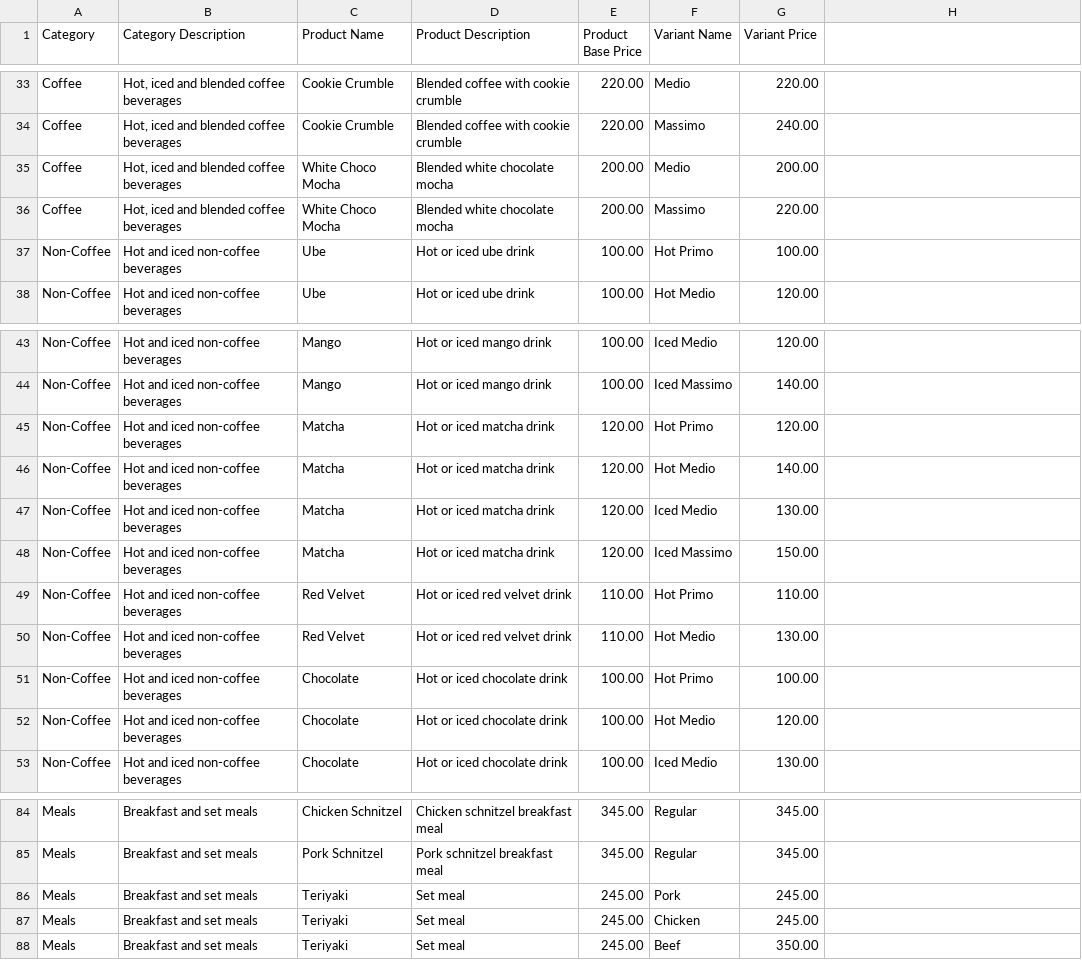
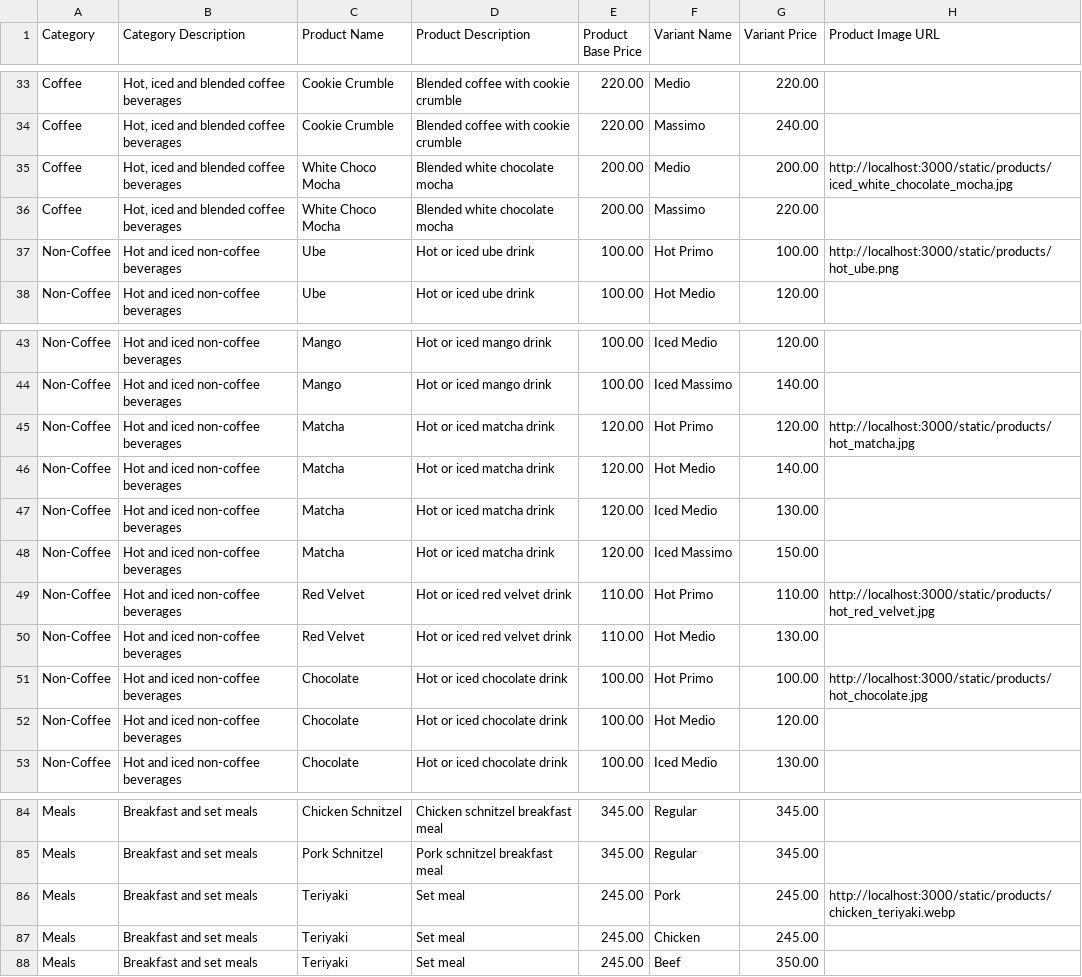
Before and after one commit to baluntangdev-afk/POS, a CSV file: be/installer/products-template.csv, drawn as a sheet; only a part is shown, gaps mark what is left out; the diff covers the shown part only.

Commit message:
feat: enhance backend API and frontend integration
- Updated main.ts to serve static assets from the public folder for product images.
- Modified product-detail.mapper.ts to directly use image URLs instead of base64 encoding.
- Adjusted product_details_dto.dart and product_list_item_dto.dart to change imageUrl type from Uint8List to String.
- Updated health_api.dart to return detailed health check results including error messages.
- Refactored line_item.dart and product.dart to use String for product images instead of Uint8List.
- Changed product_repository.dart to handle errors when fetching products and return an empty list on failure.
- Updated cart_screen.dart and discount_screen.dart to use NetworkImage for displaying product images.
- Refined line_item_dialog.dart to use Image.network for product images with error handling.
- Enhanced ordering_screen.dart to provide better error handling and user feedback for product loading issues.
- Updated startup_screen.dart to display backend connection status and errors.
- Updated pubspec.lock to reflect dependency upgrades for improved stability and performance.

```diff
--- a/be/installer/products-template.csv
+++ b/be/installer/products-template.csv
@@ -1 +1 @@
-Category,Category Description,Product Name,Product Description,Product Base Price,Variant Name,Variant Price
+Category,Category Description,Product Name,Product Description,Product Base Price,Variant Name,Variant Price,Product Image URL
@@ -35 +35 @@ Coffee,"Hot, iced and blended coffee beverages",Cookie Crumble,Blended coffee wi
-Coffee,"Hot, iced and blended coffee beverages",White Choco Mocha,Blended white chocolate mocha,200.00,Medio,200.00
+Coffee,"Hot, iced and blended coffee beverages",White Choco Mocha,Blended white chocolate mocha,200.00,Medio,200.00,http://localhost:3000/static/products/iced_white_chocolate_mocha.jpg
@@ -37 +37 @@ Coffee,"Hot, iced and blended coffee beverages",White Choco Mocha,Blended white
-Non-Coffee,Hot and iced non-coffee beverages,Ube,Hot or iced ube drink,100.00,Hot Primo,100.00
+Non-Coffee,Hot and iced non-coffee beverages,Ube,Hot or iced ube drink,100.00,Hot Primo,100.00,http://localhost:3000/static/products/hot_ube.png
@@ -45 +45 @@ Non-Coffee,Hot and iced non-coffee beverages,Mango,Hot or iced mango drink,100.0
-Non-Coffee,Hot and iced non-coffee beverages,Matcha,Hot or iced matcha drink,120.00,Hot Primo,120.00
+Non-Coffee,Hot and iced non-coffee beverages,Matcha,Hot or iced matcha drink,120.00,Hot Primo,120.00,http://localhost:3000/static/products/hot_matcha.jpg
@@ -49 +49 @@ Non-Coffee,Hot and iced non-coffee beverages,Matcha,Hot or iced matcha drink,120
-Non-Coffee,Hot and iced non-coffee beverages,Red Velvet,Hot or iced red velvet drink,110.00,Hot Primo,110.00
+Non-Coffee,Hot and iced non-coffee beverages,Red Velvet,Hot or iced red velvet drink,110.00,Hot Primo,110.00,http://localhost:3000/static/products/hot_red_velvet.jpg
@@ -51 +51 @@ Non-Coffee,Hot and iced non-coffee beverages,Red Velvet,Hot or iced red velvet d
-Non-Coffee,Hot and iced non-coffee beverages,Chocolate,Hot or iced chocolate drink,100.00,Hot Primo,100.00
+Non-Coffee,Hot and iced non-coffee beverages,Chocolate,Hot or iced chocolate drink,100.00,Hot Primo,100.00,http://localhost:3000/static/products/hot_chocolate.jpg
@@ -86 +86 @@ Meals,Breakfast and set meals,Pork Schnitzel,Pork schnitzel breakfast meal,345.0
-Meals,Breakfast and set meals,Teriyaki,Set meal,245.00,Pork,245.00
+Meals,Breakfast and set meals,Teriyaki,Set meal,245.00,Pork,245.00,http://localhost:3000/static/products/chicken_teriyaki.webp
```
Also changed, not shown: 7 edited cells elsewhere in this file, 59 other files.
